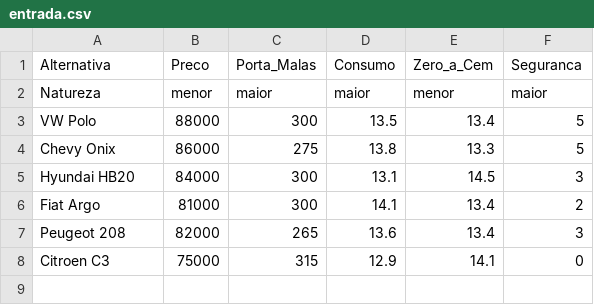
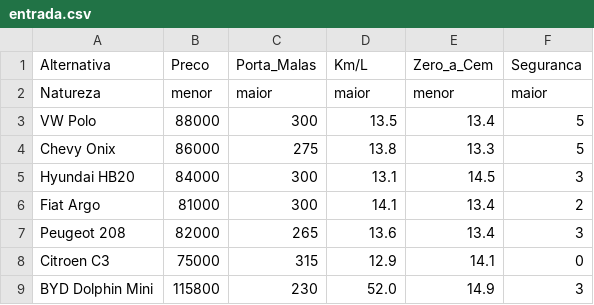
Before and after one commit to tiribsil/tdcc, a CSV file: t2/entrada.csv, drawn as a sheet.

```diff
--- a/t2/entrada.csv
+++ b/t2/entrada.csv
@@ -1,2 +1,2 @@
-Alternativa,Preco,Porta_Malas,Consumo,Zero_a_Cem,Seguranca
+Alternativa,Preco,Porta_Malas,Km/L,Zero_a_Cem,Seguranca
 Natureza,menor,maior,maior,menor,maior
@@ -8 +8,2 @@ Peugeot 208,82000,265,13.6,13.4,3
 Citroen C3,75000,315,12.9,14.1,0
+BYD Dolphin Mini,115800,230,52.0,14.9,3
```
Also changed, not shown: 3 other files.
